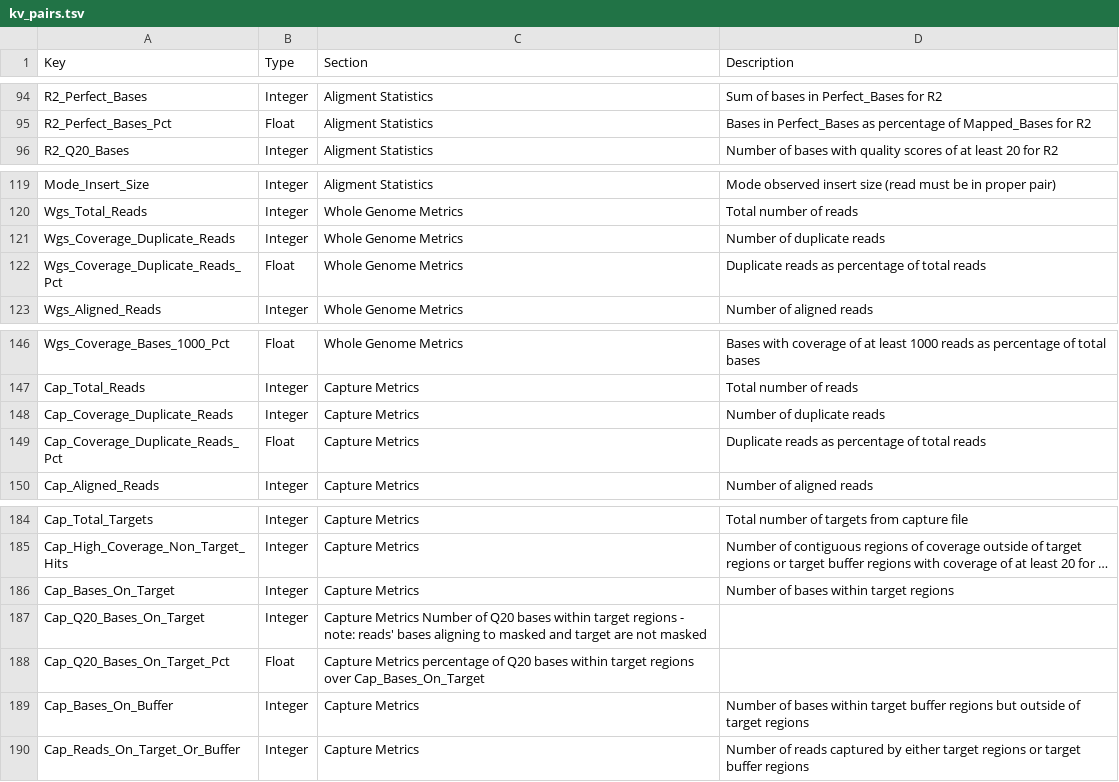
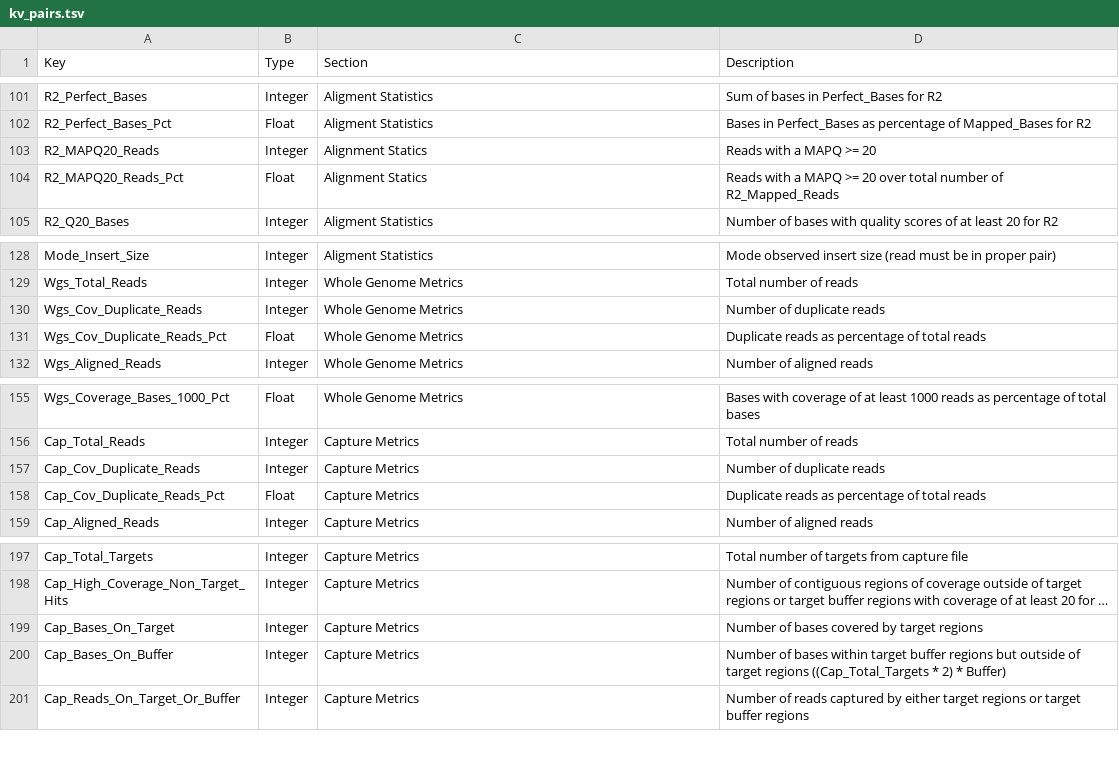
Before and after one commit to ACEnglish/alignstats, a TSV file: doc/kv_pairs.tsv, drawn as a sheet; only a part is shown, gaps mark what is left out; long unchanged cells end in …; removed rows and columns are numbered as before the commit, all else as after; the diff covers the shown part only; the diff names each change by its address in the sheet, - before the commit and + after, or states it on an @@ line.

Commit message:
Q20 vs MAPQ20 added and docs/bug
Added metrics around Q20 and made clarifications between Q20 (for bases) and MAPQ20 (for reads)
Found metrics that were mis-documented and corrected them so there’s docs on everything the report makes.
Small issue, for some reason, capture_metrics’ t_total wasn’t populating correctly… So I moved that and it fixed it.

```diff
--- a/doc/kv_pairs.tsv
+++ b/doc/kv_pairs.tsv
+row 103: R2_MAPQ20_Reads | Integer | Alignment Statics | Reads with a MAPQ >= 20
+row 104: R2_MAPQ20_Reads_Pct | Float | Alignment Statics | Reads with a MAPQ >= 20 over total number of R2_Mapped_Reads
-A130 (Key): Wgs_Coverage_Duplicate_Reads
+A130 (Key): Wgs_Cov_Duplicate_Reads
-A131 (Key): Wgs_Coverage_Duplicate_Reads_Pct
+A131 (Key): Wgs_Cov_Duplicate_Reads_Pct
-A157 (Key): Cap_Coverage_Duplicate_Reads
+A157 (Key): Cap_Cov_Duplicate_Reads
-A158 (Key): Cap_Coverage_Duplicate_Reads_Pct
+A158 (Key): Cap_Cov_Duplicate_Reads_Pct
-D199 (Description): Number of bases within target regions
+D199 (Description): Number of bases covered by target regions
-row 187: Cap_Q20_Bases_On_Target | Integer | Capture Metrics Number of Q20 bases within target regions - note: reads' bases aligning to masked and target are not masked
-row 188: Cap_Q20_Bases_On_Target_Pct | Float | Capture Metrics percentage of Q20 bases within target regions over Cap_Bases_On_Target
-D200 (Description): …target regions
+D200 (Description): …target regions ((Cap_Total_Targets * 2) * Buffer)
```
Also changed, not shown: 15 added rows and 4 removed rows elsewhere in this file, 3 other files.
